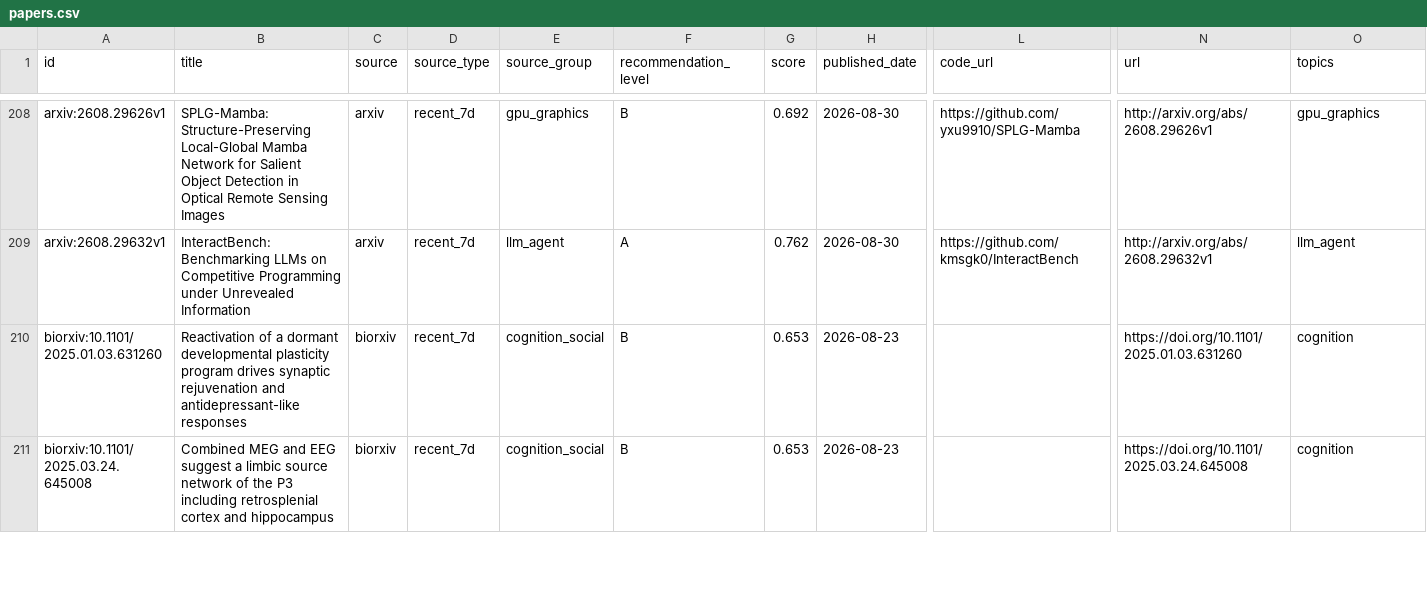
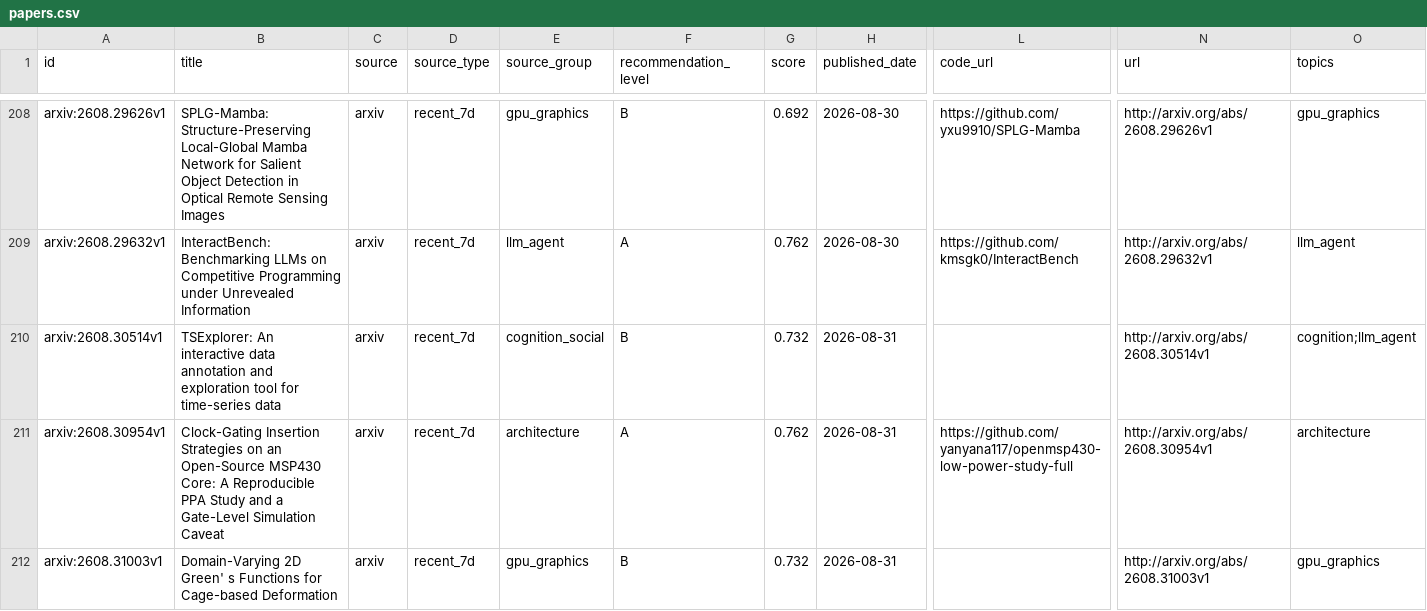
Before and after one commit to JayeCheng/paper-learning-system, a CSV file: data/exports/papers.csv, drawn as a sheet; only a part is shown, gaps mark what is left out; the shorter side is filled out with more unchanged rows; rows hold the shown columns only; the diff covers the shown part only; the diff names each change by its address in the sheet, - before the commit and + after, or states it on an @@ line.

```diff
--- a/data/exports/papers.csv
+++ b/data/exports/papers.csv
+row 210: arxiv:2608.30514v1 | TSExplorer: An interactive data annotation and exploration tool for time-series data | arxiv | recent_7d | cognition_social | B | 0.732 | 2026-08-31 |  | http://arxiv.org/abs/2608.30514v1 | cognition;llm_agent
+row 211: arxiv:2608.30954v1 | Clock-Gating Insertion Strategies on an Open-Source MSP430 Core: A Reproducible PPA Study and a Gate-Level Simulation Caveat | arxiv | recent_7d | architecture | A | 0.762 | 2026-08-31 | https://github.com/yanyana117/openmsp430-low-power-study-full | http://arxiv.org/abs/2608.30954v1 | architecture
+row 212: arxiv:2608.31003v1 | Domain-Varying 2D Green' s Functions for Cage-based Deformation | arxiv | recent_7d | gpu_graphics | B | 0.732 | 2026-08-31 |  | http://arxiv.org/abs/2608.31003v1 | gpu_graphics
```
Also changed, not shown: 3 added rows elsewhere in this file, data/exports/daily_papers.csv, data/exports/reading_status.csv, 12 other files.
